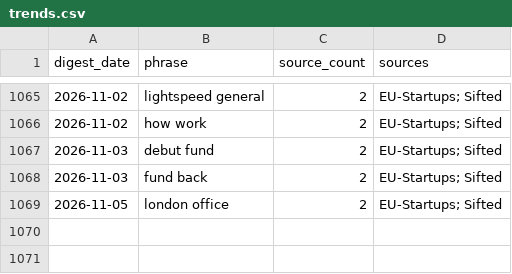
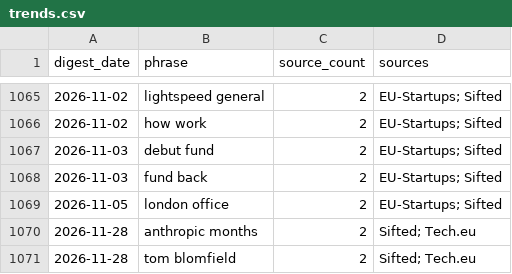
Before and after one commit to trpelka/trend-monitor, a CSV file: data/trends.csv, drawn as a sheet; only a part is shown, gaps mark what is left out.

```diff
--- a/data/trends.csv
+++ b/data/trends.csv
@@ -1069 +1069,3 @@ digest_date,phrase,source_count,sources
 2026-11-05,london office,2,EU-Startups; Sifted
+2026-11-28,anthropic months,2,Sifted; Tech.eu
+2026-11-28,tom blomfield,2,Sifted; Tech.eu
```
Also changed, not shown: data/articles.csv, 2 other files.
